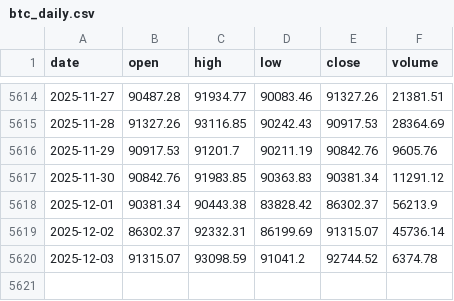
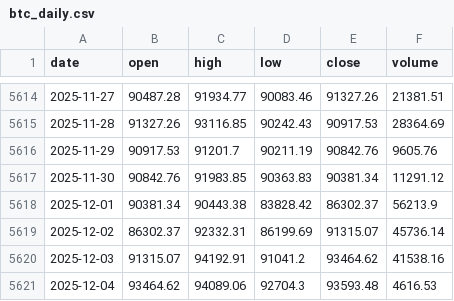
Before and after one commit to trendyiptv-a11y/Coeziv, a CSV file: data/btc_daily.csv, drawn as a sheet; only a part is shown, gaps mark what is left out.

```diff
--- a/data/btc_daily.csv
+++ b/data/btc_daily.csv
@@ -5619,2 +5619,3 @@ date,open,high,low,close,volume
 2025-12-02,86302.37,92332.31,86199.69,91315.07,45736.14
-2025-12-03,91315.07,93098.59,91041.2,92744.52,6374.78
+2025-12-03,91315.07,94192.91,91041.2,93464.62,41538.16
+2025-12-04,93464.62,94089.06,92704.3,93593.48,4616.53
```
